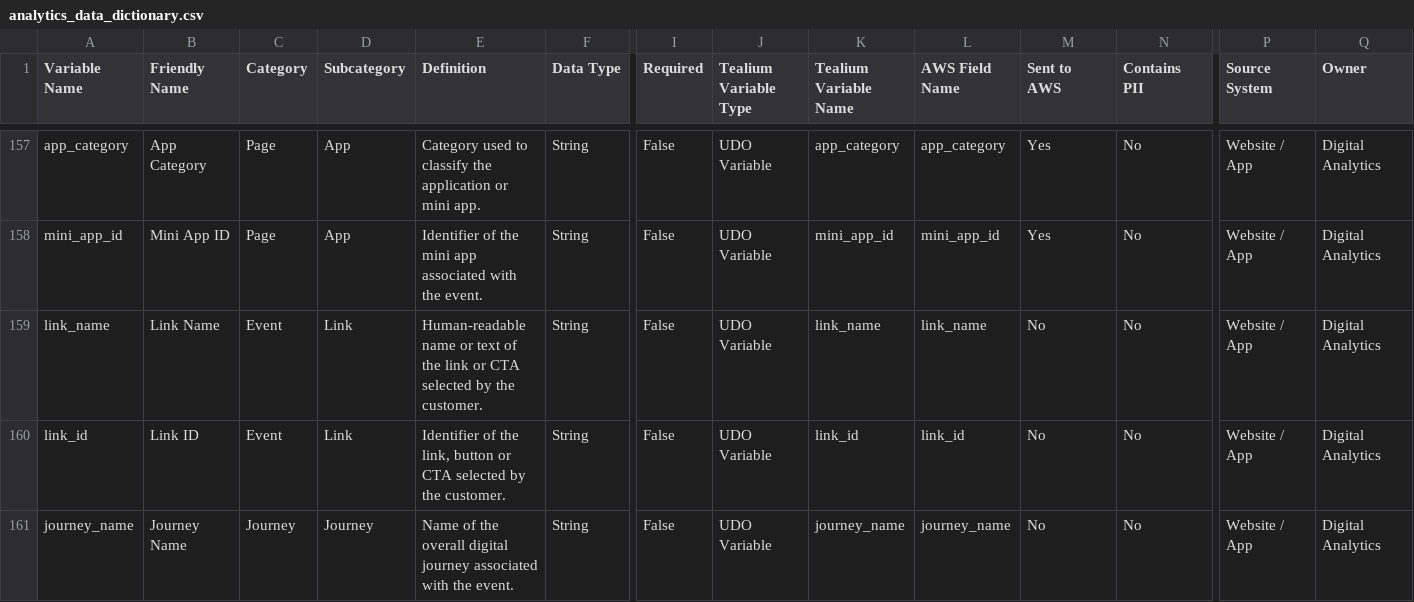
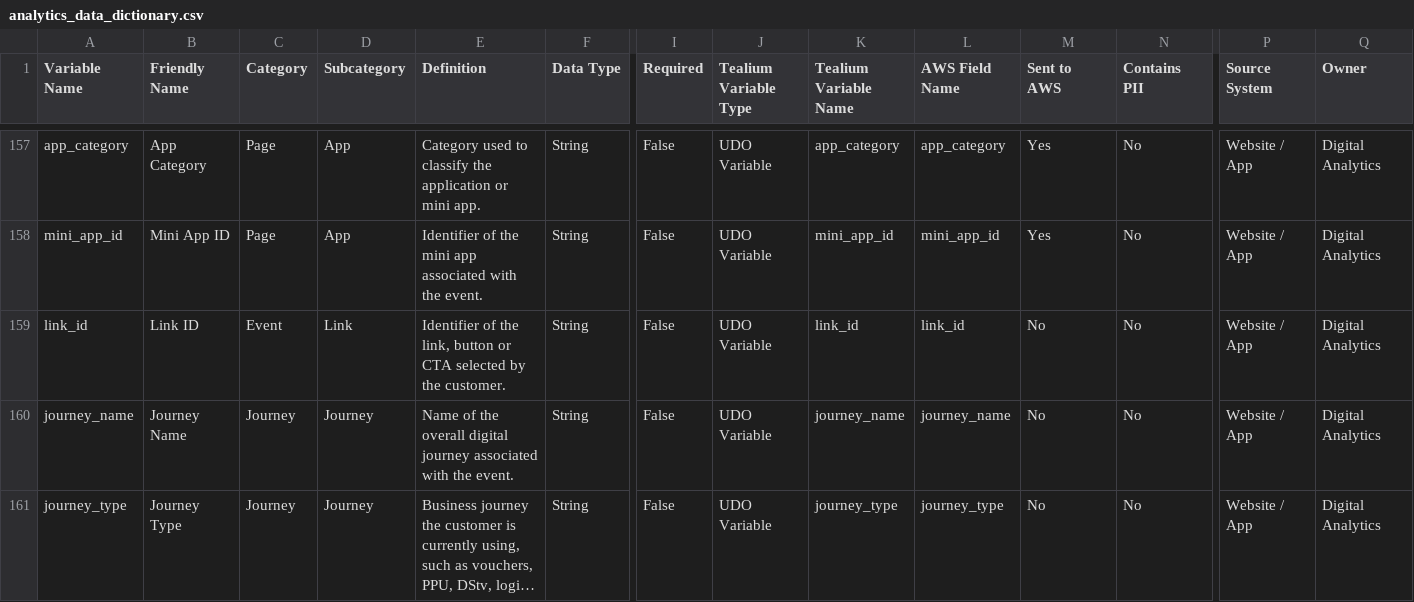
Before and after one commit to Nikhil-Lakha/Digital-Analytics-Data-Dictionary, a CSV file: data/analytics_data_dictionary.csv, drawn as a sheet; only a part is shown, gaps mark what is left out; the shorter side is filled out with more unchanged rows; long unchanged cells end in …; rows hold the shown columns only; the diff names each change by its address in the sheet, - before the commit and + after, or states it on an @@ line.

Commit message:
Bulk delete 1 analytics variables

```diff
--- a/data/analytics_data_dictionary.csv
+++ b/data/analytics_data_dictionary.csv
-row 159: link_name | Link Name | Event | Link | Human-readable name or text of the link or CTA selected by the customer. | String | False | UDO Variable | link_name | link_name | No | No | Website / App | Digital Analytics
```
